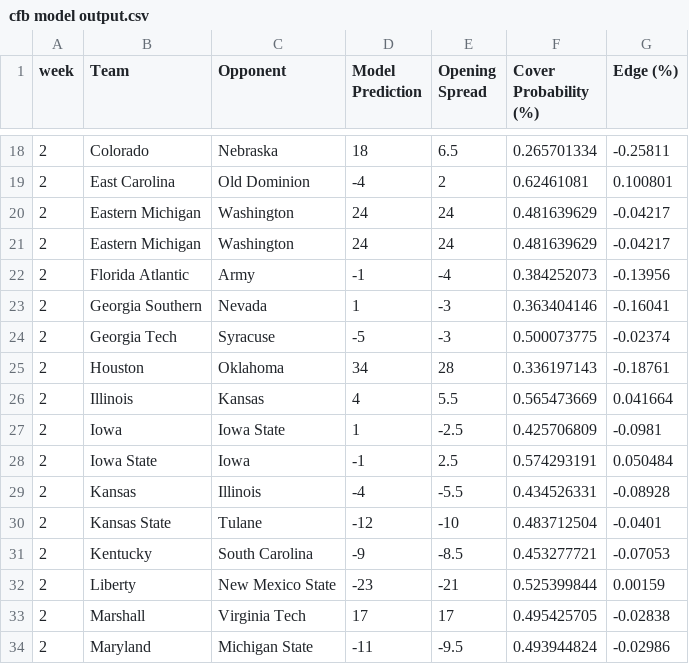
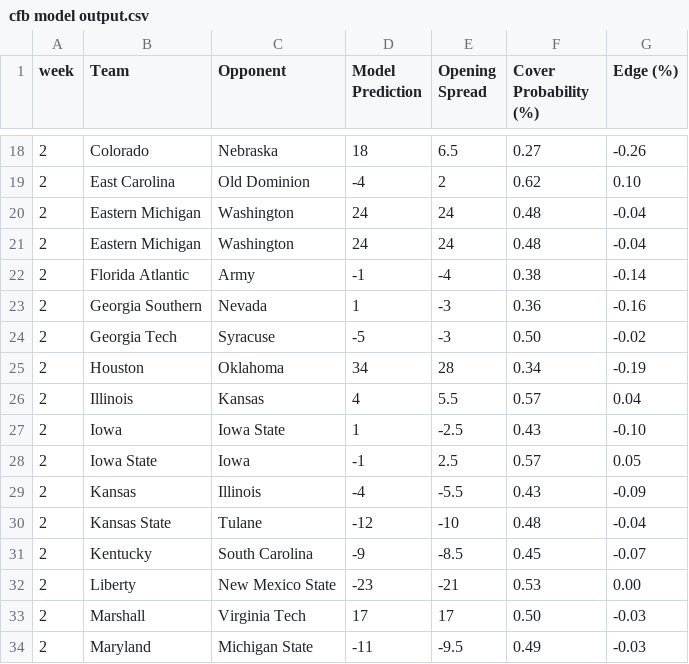
Before and after one commit to trashduty/trash-schedule, a CSV file: cfb model output.csv, drawn as a sheet; only a part is shown, gaps mark what is left out; the diff covers the shown part only.

```diff
--- a/cfb model output.csv
+++ b/cfb model output.csv
@@ -18,17 +18,17 @@
-2,Colorado,Nebraska,18,6.5,0.265701334,-0.25811
-2,East Carolina,Old Dominion,-4,2,0.62461081,0.100801
-2,Eastern Michigan,Washington,24,24,0.481639629,-0.04217
-2,Eastern Michigan,Washington,24,24,0.481639629,-0.04217
-2,Florida Atlantic,Army,-1,-4,0.384252073,-0.13956
-2,Georgia Southern,Nevada,1,-3,0.363404146,-0.16041
-2,Georgia Tech,Syracuse,-5,-3,0.500073775,-0.02374
-2,Houston,Oklahoma,34,28,0.336197143,-0.18761
-2,Illinois,Kansas,4,5.5,0.565473669,0.041664
-2,Iowa,Iowa State,1,-2.5,0.425706809,-0.0981
-2,Iowa State,Iowa,-1,2.5,0.574293191,0.050484
-2,Kansas,Illinois,-4,-5.5,0.434526331,-0.08928
-2,Kansas State,Tulane,-12,-10,0.483712504,-0.0401
-2,Kentucky,South Carolina,-9,-8.5,0.453277721,-0.07053
-2,Liberty,New Mexico State,-23,-21,0.525399844,0.00159
-2,Marshall,Virginia Tech,17,17,0.495425705,-0.02838
-2,Maryland,Michigan State,-11,-9.5,0.493944824,-0.02986
+2,Colorado,Nebraska,18,6.5,0.27,-0.26
+2,East Carolina,Old Dominion,-4,2,0.62,0.10
+2,Eastern Michigan,Washington,24,24,0.48,-0.04
+2,Eastern Michigan,Washington,24,24,0.48,-0.04
+2,Florida Atlantic,Army,-1,-4,0.38,-0.14
+2,Georgia Southern,Nevada,1,-3,0.36,-0.16
+2,Georgia Tech,Syracuse,-5,-3,0.50,-0.02
+2,Houston,Oklahoma,34,28,0.34,-0.19
+2,Illinois,Kansas,4,5.5,0.57,0.04
+2,Iowa,Iowa State,1,-2.5,0.43,-0.10
+2,Iowa State,Iowa,-1,2.5,0.57,0.05
+2,Kansas,Illinois,-4,-5.5,0.43,-0.09
+2,Kansas State,Tulane,-12,-10,0.48,-0.04
+2,Kentucky,South Carolina,-9,-8.5,0.45,-0.07
+2,Liberty,New Mexico State,-23,-21,0.53,0.00
+2,Marshall,Virginia Tech,17,17,0.50,-0.03
+2,Maryland,Michigan State,-11,-9.5,0.49,-0.03
```
Also changed, not shown: 148 edited cells elsewhere in this file.
